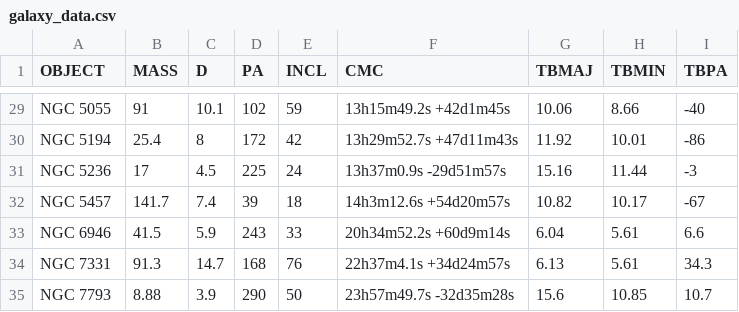
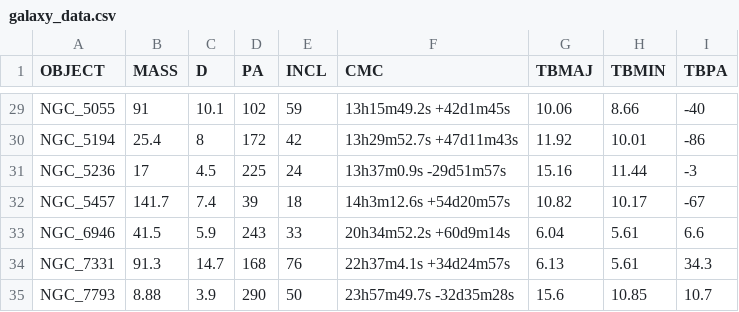
Before and after one commit to idchiang/idc_lib_archive, a CSV file: astro_idchiang/data_table/galaxy_data.csv, drawn as a sheet; only a part is shown, gaps mark what is left out; the diff covers the shown part only; the diff names each change by its address in the sheet, - before the commit and + after, or states it on an @@ line.

```diff
--- a/astro_idchiang/data_table/galaxy_data.csv
+++ b/astro_idchiang/data_table/galaxy_data.csv
-A29 (OBJECT): NGC 5055
+A29 (OBJECT): NGC_5055
-A30 (OBJECT): NGC 5194
+A30 (OBJECT): NGC_5194
-A31 (OBJECT): NGC 5236
+A31 (OBJECT): NGC_5236
-A32 (OBJECT): NGC 5457
+A32 (OBJECT): NGC_5457
-A33 (OBJECT): NGC 6946
+A33 (OBJECT): NGC_6946
-A34 (OBJECT): NGC 7331
+A34 (OBJECT): NGC_7331
-A35 (OBJECT): NGC 7793
+A35 (OBJECT): NGC_7793
```
Also changed, not shown: 25 edited cells elsewhere in this file, 8 other files.
